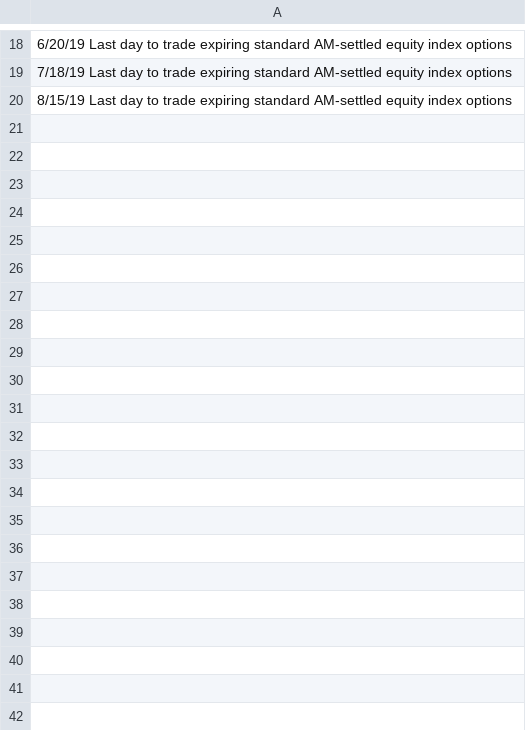
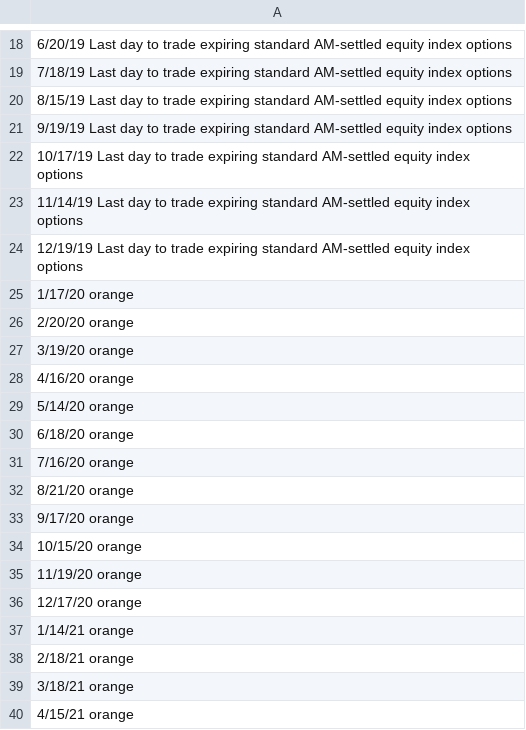
Before and after one commit to jimmmmmmmmmmmy/Econ_Releases, a CSV file: CBOE_AM_Settled.CSV, drawn as a sheet; only a part is shown, gaps mark what is left out; the diff covers the shown part only; the diff names each change by its address in the sheet, - before the commit and + after, or states it on an @@ line.

Commit message:
Update CBOE_AM_Settled.CSV

```diff
--- a/CBOE_AM_Settled.CSV
+++ b/CBOE_AM_Settled.CSV
+row 21: 9/19/19 Last day to trade expiring standard AM-settled equity index options
+row 22: 10/17/19 Last day to trade expiring standard AM-settled equity index options
+row 23: 11/14/19 Last day to trade expiring standard AM-settled equity index options
+row 24: 12/19/19 Last day to trade expiring standard AM-settled equity index options
+row 25: 1/17/20 orange
+row 26: 2/20/20 orange
+row 27: 3/19/20 orange
+row 28: 4/16/20 orange
+row 29: 5/14/20 orange
+row 30: 6/18/20 orange
+row 31: 7/16/20 orange
+row 32: 8/21/20 orange
+row 33: 9/17/20 orange
+row 34: 10/15/20 orange
+row 35: 11/19/20 orange
+row 36: 12/17/20 orange
+row 37: 1/14/21 orange
+row 38: 2/18/21 orange
+row 39: 3/18/21 orange
+row 40: 4/15/21 orange
```
Also changed, not shown: 13 added rows elsewhere in this file.
